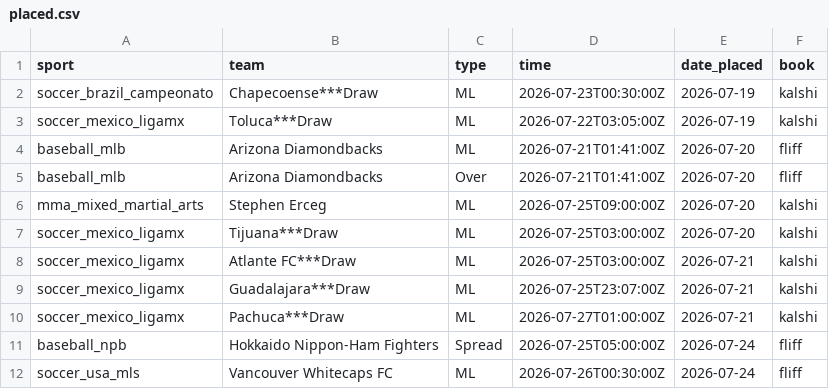
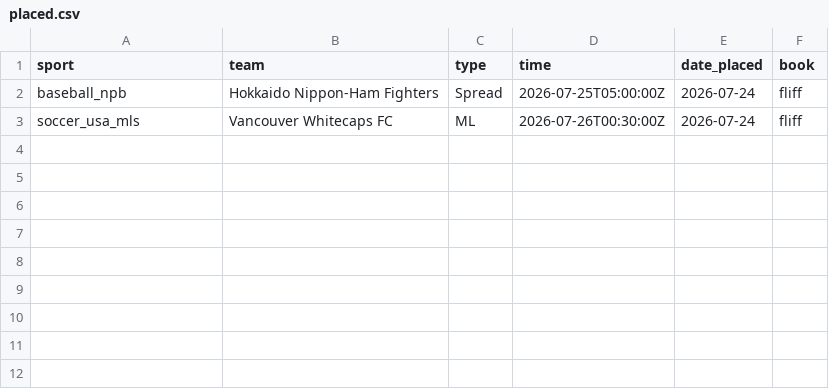
Before and after one commit to trevorscholz1/Portfolio, a CSV file: daily_lockz/models/placed.csv, drawn as a sheet; the diff names each change by its address in the sheet, - before the commit and + after, or states it on an @@ line.

```diff
--- a/daily_lockz/models/placed.csv
+++ b/daily_lockz/models/placed.csv
-row 2: soccer_brazil_campeonato | Chapecoense***Draw | ML | 2026-07-23T00:30:00Z | 2026-07-19 | kalshi
-row 3: soccer_mexico_ligamx | Toluca***Draw | ML | 2026-07-22T03:05:00Z | 2026-07-19 | kalshi
-row 4: baseball_mlb | Arizona Diamondbacks | ML | 2026-07-21T01:41:00Z | 2026-07-20 | fliff
-row 5: baseball_mlb | Arizona Diamondbacks | Over | 2026-07-21T01:41:00Z | 2026-07-20 | fliff
-row 6: mma_mixed_martial_arts | Stephen Erceg | ML | 2026-07-25T09:00:00Z | 2026-07-20 | kalshi
-row 7: soccer_mexico_ligamx | Tijuana***Draw | ML | 2026-07-25T03:00:00Z | 2026-07-20 | kalshi
-row 8: soccer_mexico_ligamx | Atlante FC***Draw | ML | 2026-07-25T03:00:00Z | 2026-07-21 | kalshi
-row 9: soccer_mexico_ligamx | Guadalajara***Draw | ML | 2026-07-25T23:07:00Z | 2026-07-21 | kalshi
-row 10: soccer_mexico_ligamx | Pachuca***Draw | ML | 2026-07-27T01:00:00Z | 2026-07-21 | kalshi
```
Also changed, not shown: 5 other files.
